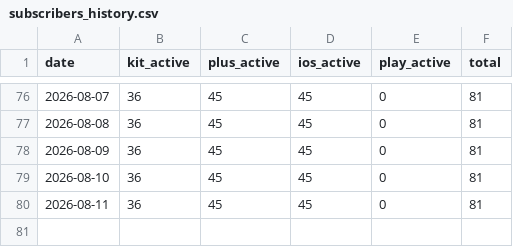
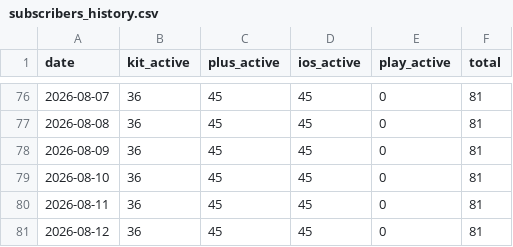
Before and after one commit to grandmasterjc/artemis2-config, a CSV file: state/subscribers_history.csv, drawn as a sheet; only a part is shown, gaps mark what is left out.

```diff
--- a/state/subscribers_history.csv
+++ b/state/subscribers_history.csv
@@ -80 +80,2 @@ date,kit_active,plus_active,ios_active,play_active,total
 2026-08-11,36,45,45,0,81
+2026-08-12,36,45,45,0,81
```
Also changed, not shown: 3 other files.
